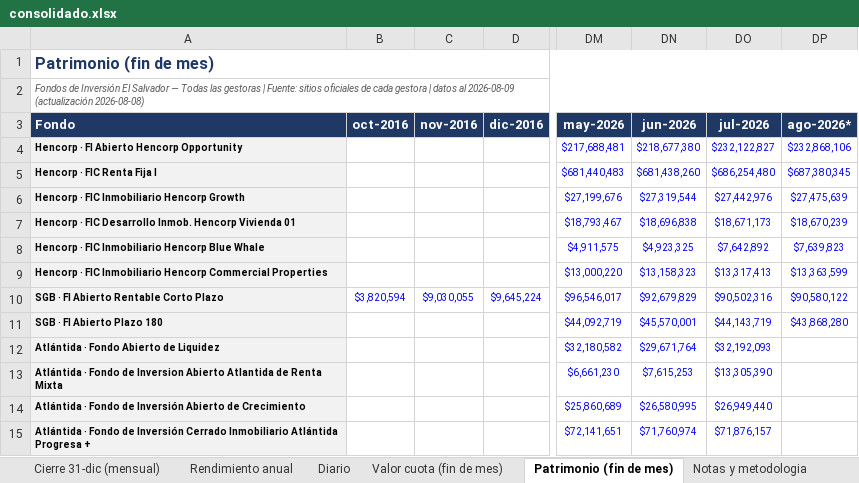
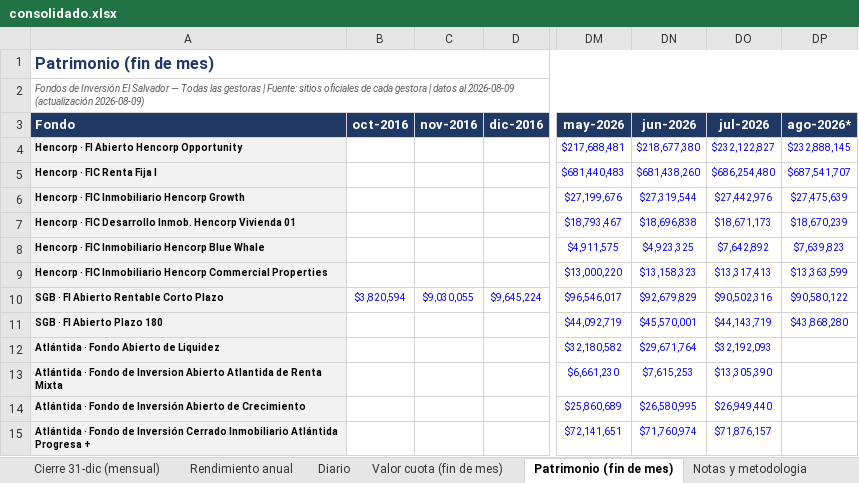
Before and after one commit to Zabaneth/fondos-hencorp, an Excel workbook: consolidado.xlsx, sheet Patrimonio (fin de mes), drawn as a sheet; only a part is shown, gaps mark what is left out; values as stored, in another font and other column widths than the file's, no borders; the diff names each change by its address in the sheet, - before the commit and + after, or states it on an @@ line.

```diff
--- a/consolidado.xlsx (sheet Patrimonio (fin de mes))
+++ b/consolidado.xlsx (sheet Patrimonio (fin de mes))
-A2 (Fondo): …2026-08-09 (actualización 2026-08-08)
+A2 (Fondo): …2026-08-09 (actualización 2026-08-09)
-DP4 (ago-2026*): $232,868,106
+DP4 (ago-2026*): $232,888,145
-DP5 (ago-2026*): $687,380,345
+DP5 (ago-2026*): $687,541,707
```
Also changed, not shown: sheet Diario, sheet Resumen, sheet Valor cuota (fin de mes), sheet Notas y metodologia, sheet Gráficas, sheet Rendimiento mensual, atlantida.xlsx, hencorp.xlsx, 2 other files.
